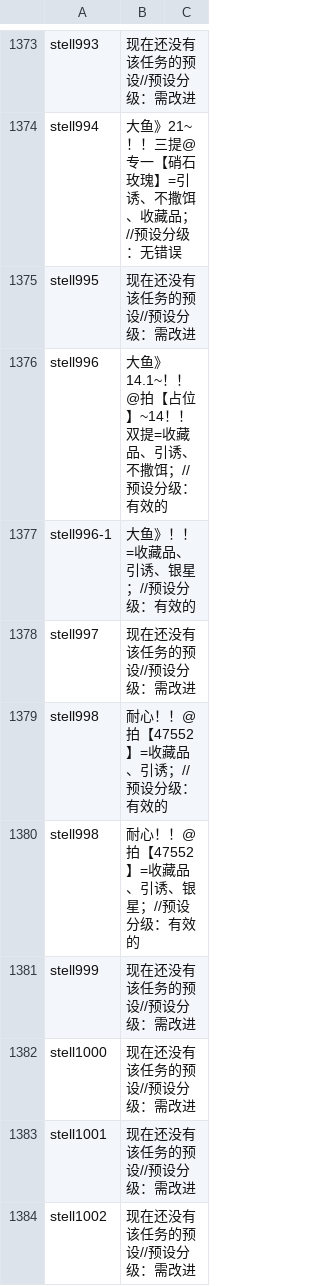
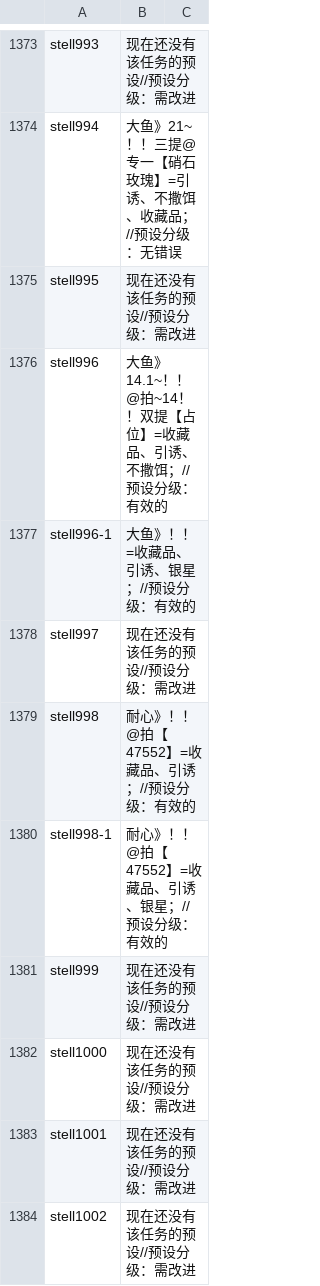
Before and after one commit to BlackCleaverLoli/MissFisher, a CSV file: Preset4V3.csv, drawn as a sheet; only a part is shown, gaps mark what is left out.

Commit message:
Update Preset4V3.csv

```diff
--- a/Preset4V3.csv
+++ b/Preset4V3.csv
@@ -1375,7 +1375,7 @@ stell994,大鱼》21~！！三提@专一【硝石玫瑰】=引诱、不撒饵、
 stell995,现在还没有该任务的预设//预设分级：需改进
-stell996,大鱼》14.1~！！@拍【占位】~14！！双提=收藏品、引诱、不撒饵；//预设分级：有效的
+stell996,大鱼》14.1~！！@拍~14！！双提【占位】=收藏品、引诱、不撒饵；//预设分级：有效的
 stell996-1,大鱼》！！=收藏品、引诱、银星；//预设分级：有效的
 stell997,现在还没有该任务的预设//预设分级：需改进
-stell998,耐心！！@拍【47552】=收藏品、引诱；//预设分级：有效的
-stell998,耐心！！@拍【47552】=收藏品、引诱、银星；//预设分级：有效的
+stell998,耐心》！！@拍【47552】=收藏品、引诱；//预设分级：有效的
+stell998-1,耐心》！！@拍【47552】=收藏品、引诱、银星；//预设分级：有效的
 stell999,现在还没有该任务的预设//预设分级：需改进
```
